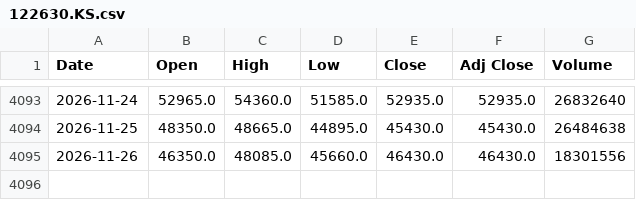
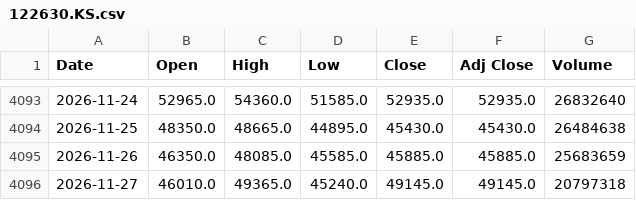
Before and after one commit to lifekoo112233-cmyk/Backtester-stock, a CSV file: data/122630.KS.csv, drawn as a sheet; only a part is shown, gaps mark what is left out.

```diff
--- a/data/122630.KS.csv
+++ b/data/122630.KS.csv
@@ -4094,2 +4094,3 @@ Date,Open,High,Low,Close,Adj Close,Volume
 2026-11-25,48350.0,48665.0,44895.0,45430.0,45430.0,26484638
-2026-11-26,46350.0,48085.0,45660.0,46430.0,46430.0,18301556
+2026-11-26,46350.0,48085.0,45585.0,45885.0,45885.0,25683659
+2026-11-27,46010.0,49365.0,45240.0,49145.0,49145.0,20797318
```
Also changed, not shown: data/000660.KS.csv, data/005930.KS.csv, 9 other files.
